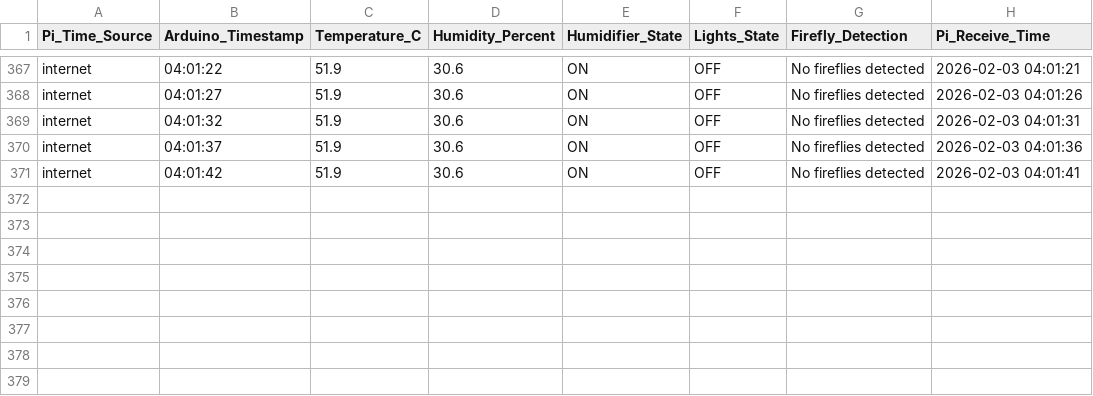
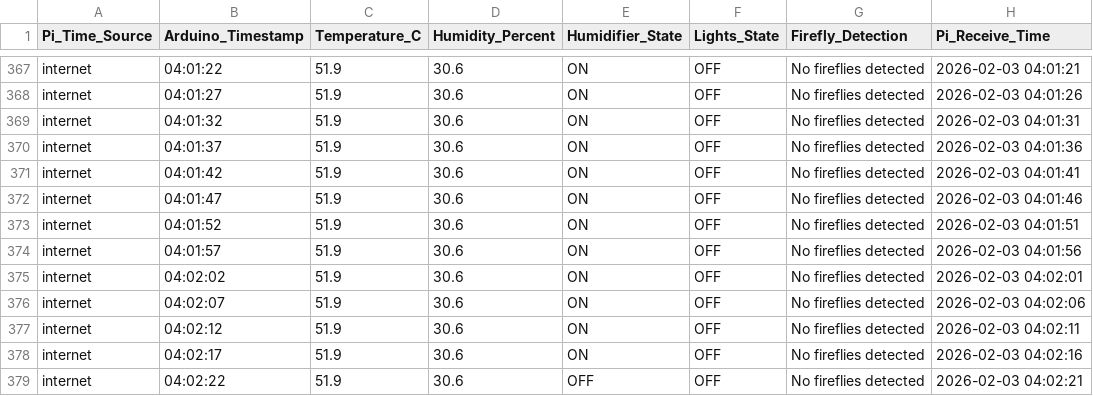
Before and after one commit to Alitaptech/firefly-data, a CSV file: data/Alitaptech_data_20260203.csv, drawn as a sheet; only a part is shown, gaps mark what is left out; the diff names each change by its address in the sheet, - before the commit and + after, or states it on an @@ line.

Commit message:
Data update 2026-02-03 04:02:23 - 1 file(s) changed

```diff
--- a/data/Alitaptech_data_20260203.csv
+++ b/data/Alitaptech_data_20260203.csv
+row 372: internet | 04:01:47 | 51.9 | 30.6 | ON | OFF | No fireflies detected | 2026-02-03 04:01:46
+row 373: internet | 04:01:52 | 51.9 | 30.6 | ON | OFF | No fireflies detected | 2026-02-03 04:01:51
+row 374: internet | 04:01:57 | 51.9 | 30.6 | ON | OFF | No fireflies detected | 2026-02-03 04:01:56
+row 375: internet | 04:02:02 | 51.9 | 30.6 | ON | OFF | No fireflies detected | 2026-02-03 04:02:01
+row 376: internet | 04:02:07 | 51.9 | 30.6 | ON | OFF | No fireflies detected | 2026-02-03 04:02:06
+row 377: internet | 04:02:12 | 51.9 | 30.6 | ON | OFF | No fireflies detected | 2026-02-03 04:02:11
+row 378: internet | 04:02:17 | 51.9 | 30.6 | ON | OFF | No fireflies detected | 2026-02-03 04:02:16
+row 379: internet | 04:02:22 | 51.9 | 30.6 | OFF | OFF | No fireflies detected | 2026-02-03 04:02:21
```
